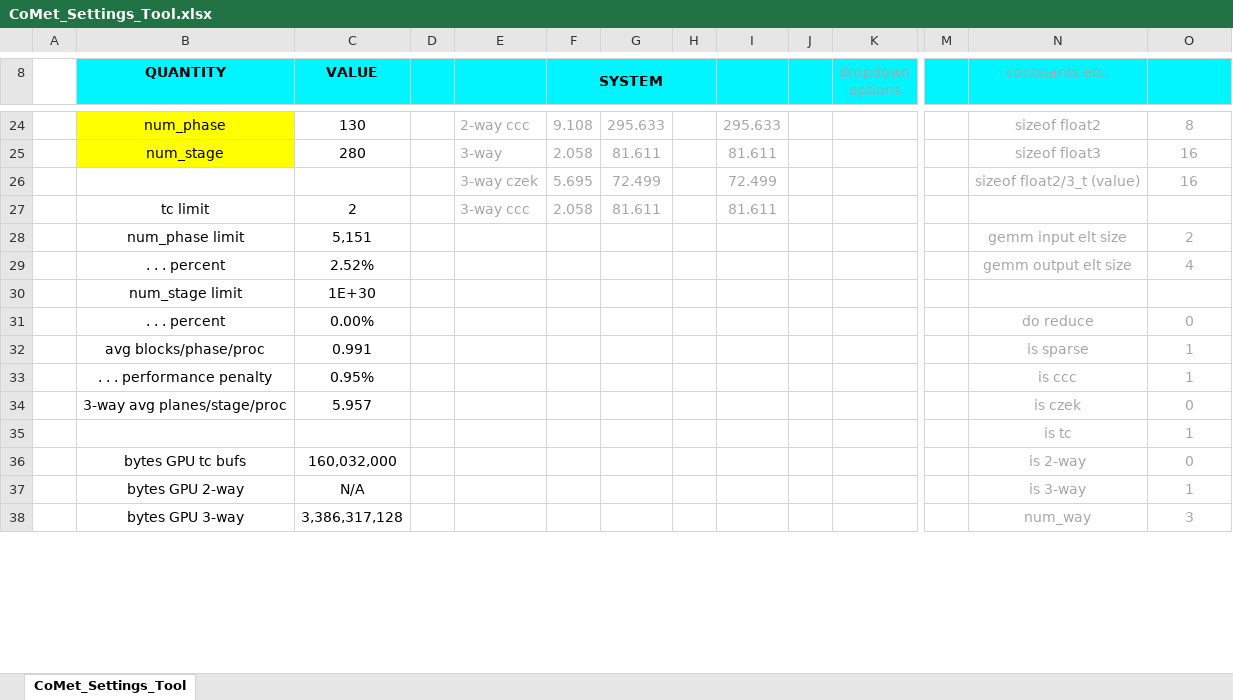
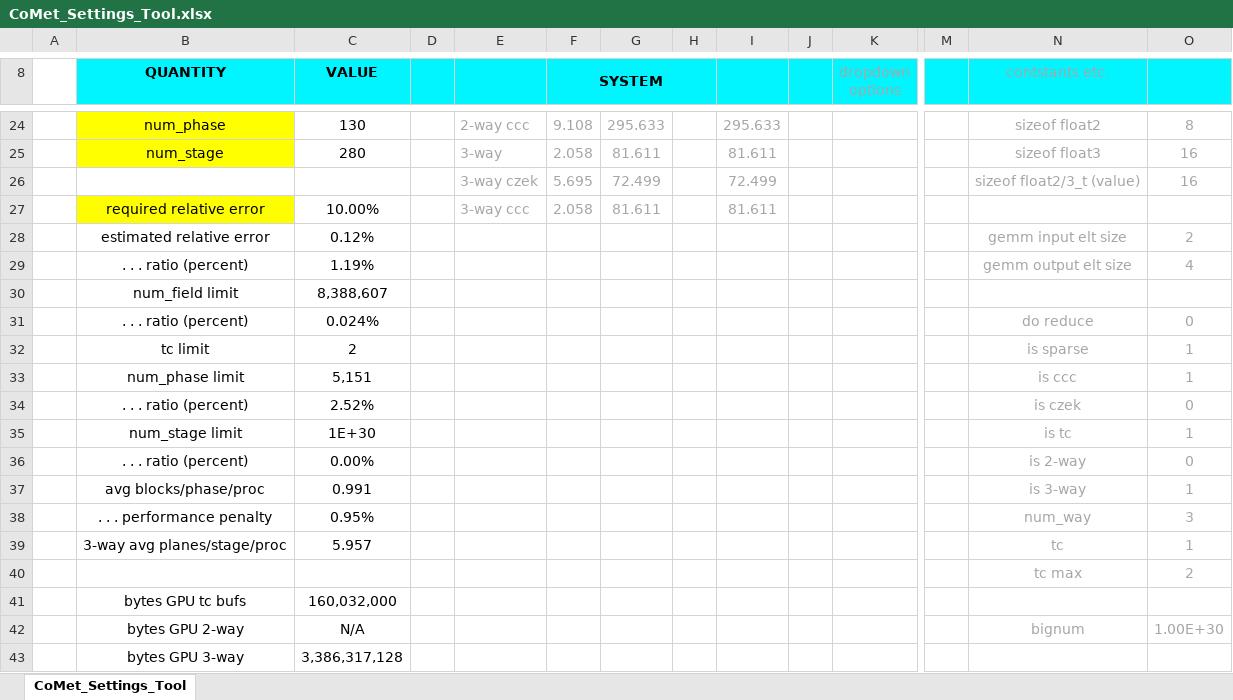
Before and after one commit to wdj/comet, an Excel workbook: tools/CoMet_Settings_Tool.xlsx, sheet CoMet_Settings_Tool, drawn as a sheet; only a part is shown, gaps mark what is left out; values as stored, in another font and other column widths than the file's, no borders; charts and pictures and conditional formats not drawn; removed rows and columns are numbered as before the commit, all else as after; rows hold the shown columns only; the diff covers the shown part only; the diff names each change by its address in the sheet, - before the commit and + after, or states it on an @@ line.

Commit message:
Updates to settings tool.

```diff
--- a/tools/CoMet_Settings_Tool.xlsx (sheet CoMet_Settings_Tool)
+++ b/tools/CoMet_Settings_Tool.xlsx (sheet CoMet_Settings_Tool)
+row 27:  | required relative error | 10.00% |  | 3-way ccc | 2.058 | 81.611 |  | 81.611
+row 28:  | estimated relative error | 0.12% |  |  |  |  |  |  |  |  |  | gemm input elt size | 2
+row 29:  | . . . ratio (percent) | 1.19% |  |  |  |  |  |  |  |  |  | gemm output elt size | 4
+row 30:  | num_field limit | 8,388,607
+row 31:  | . . . ratio (percent) | 0.024% |  |  |  |  |  |  |  |  |  | do reduce | 0
-E32: 3-way ccc
+E32: (empty)
-F32 (SYSTEM): 2.058
+F32 (SYSTEM): (empty)
-G32: 81.611
+G32: (empty)
-I32: 81.611
+I32: (empty)
-N32 (contstants etc.): (empty)
+N32 (contstants etc.): is sparse
-O32: (empty)
+O32: 1
-N33 (contstants etc.): gemm input elt size
+N33 (contstants etc.): is ccc
-O33: 2
+O33: 1
-row 29:  | . . . percent | 2.52% |  |  |  |  |  |  |  |  |  | gemm output elt size | 4
+row 34:  | . . . ratio (percent) | 2.52% |  |  |  |  |  |  |  |  |  | is czek | 0
-N35 (contstants etc.): (empty)
+N35 (contstants etc.): is tc
-O35: (empty)
+O35: 1
-B36 (QUANTITY): . . . percent
+B36 (QUANTITY): . . . ratio (percent)
-N36 (contstants etc.): do reduce
+N36 (contstants etc.): is 2-way
-N37 (contstants etc.): is sparse
+N37 (contstants etc.): is 3-way
-N38 (contstants etc.): is ccc
+N38 (contstants etc.): num_way
-O38: 1
+O38: 3
-N39 (contstants etc.): is czek
+N39 (contstants etc.): tc
-O39: 0
+O39: 1
-row 35:  |  |  |  |  |  |  |  |  |  |  |  | is tc | 1
+row 40:  |  |  |  |  |  |  |  |  |  |  |  | tc max | 2
-N41 (contstants etc.): is 2-way
+N41 (contstants etc.): (empty)
-O41: 0
+O41: (empty)
-N42 (contstants etc.): is 3-way
+N42 (contstants etc.): bignum
-O42: 1
+O42: 1.00E+30
-N43 (contstants etc.): num_way
+N43 (contstants etc.): (empty)
-O43: 3
+O43: (empty)
```
Also changed, not shown: 5 added rows, 5 removed rows, 16 edited cells and merged cells elsewhere in this sheet, formulas that keep their value.
